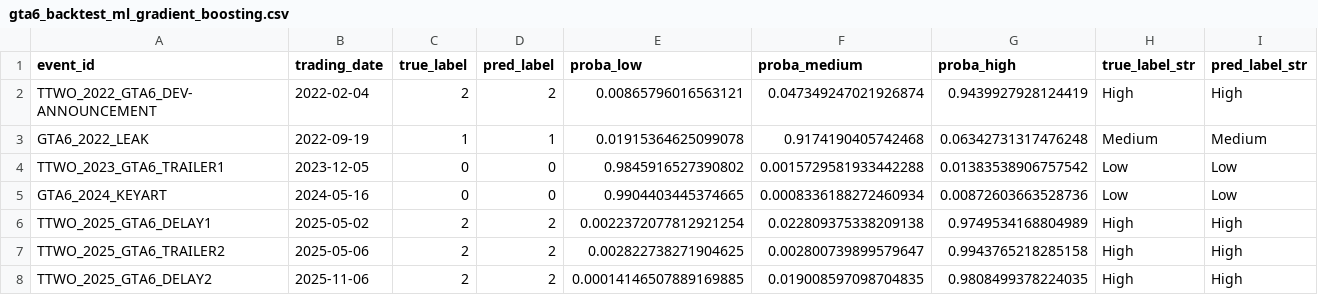
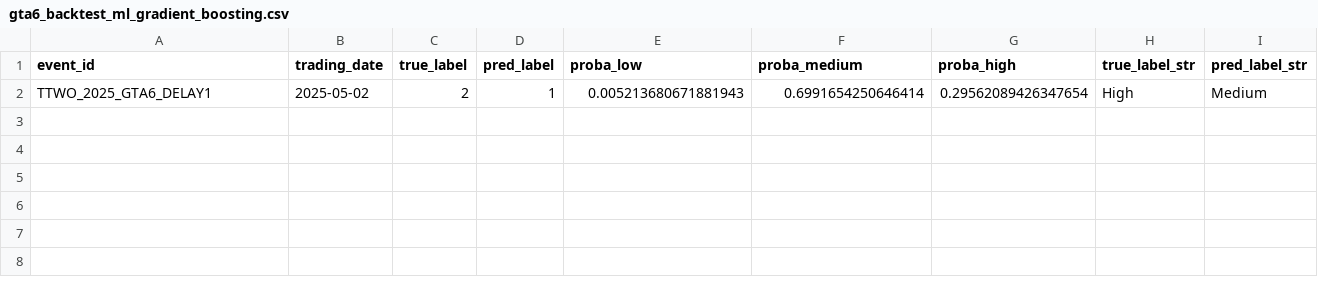
Before and after one commit to AawinAru/Game-Market-Event-Analyzer, a CSV file: results/05_summary/gta6_backtest_ml_gradient_boosting.csv, drawn as a sheet.

```diff
--- a/results/05_summary/gta6_backtest_ml_gradient_boosting.csv
+++ b/results/05_summary/gta6_backtest_ml_gradient_boosting.csv
@@ -1,8 +1,2 @@
 event_id,trading_date,true_label,pred_label,proba_low,proba_medium,proba_high,true_label_str,pred_label_str
-TTWO_2022_GTA6_DEV-ANNOUNCEMENT,2022-02-04,2,2,0.00865796016563121,0.047349247021926874,0.9439927928124419,High,High
-GTA6_2022_LEAK,2022-09-19,1,1,0.01915364625099078,0.9174190405742468,0.06342731317476248,Medium,Medium
-TTWO_2023_GTA6_TRAILER1,2023-12-05,0,0,0.9845916527390802,0.0015729581933442288,0.01383538906757542,Low,Low
-GTA6_2024_KEYART,2024-05-16,0,0,0.9904403445374665,0.0008336188272460934,0.00872603663528736,Low,Low
-TTWO_2025_GTA6_DELAY1,2025-05-02,2,2,0.0022372077812921254,0.022809375338209138,0.9749534168804989,High,High
-TTWO_2025_GTA6_TRAILER2,2025-05-06,2,2,0.002822738271904625,0.002800739899579647,0.9943765218285158,High,High
-TTWO_2025_GTA6_DELAY2,2025-11-06,2,2,0.00014146507889169885,0.019008597098704835,0.9808499378224035,High,High
+TTWO_2025_GTA6_DELAY1,2025-05-02,2,1,0.005213680671881943,0.6991654250646414,0.29562089426347654,High,Medium
```
Also changed, not shown: data/processed/events_labeled.csv, data/processed/events_with_returns.csv, 51 other files.
